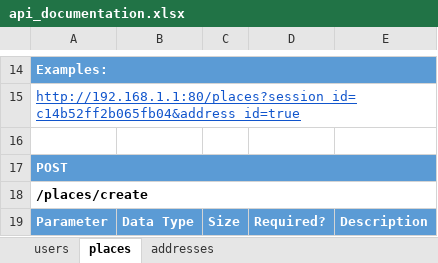
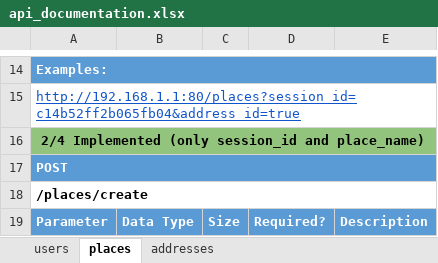
Before and after one commit to mezerotm/eco, an Excel workbook: api_documentation.xlsx, sheet places, drawn as a sheet; only a part is shown, gaps mark what is left out; values as stored, in another font and other column widths than the file's, no borders; charts and pictures not drawn; the diff names each change by its address in the sheet, - before the commit and + after, or states it on an @@ line.

Commit message:
updated places/create

```diff
--- a/api_documentation.xlsx (sheet places)
+++ b/api_documentation.xlsx (sheet places)
-A16: (empty)
+A16: 2/4 Implemented (only session_id and place_name)
-A16 fill: none
+A16 fill: #93C47D
+A16:E16 merged
```
Also changed, not shown: charts or pictures.
